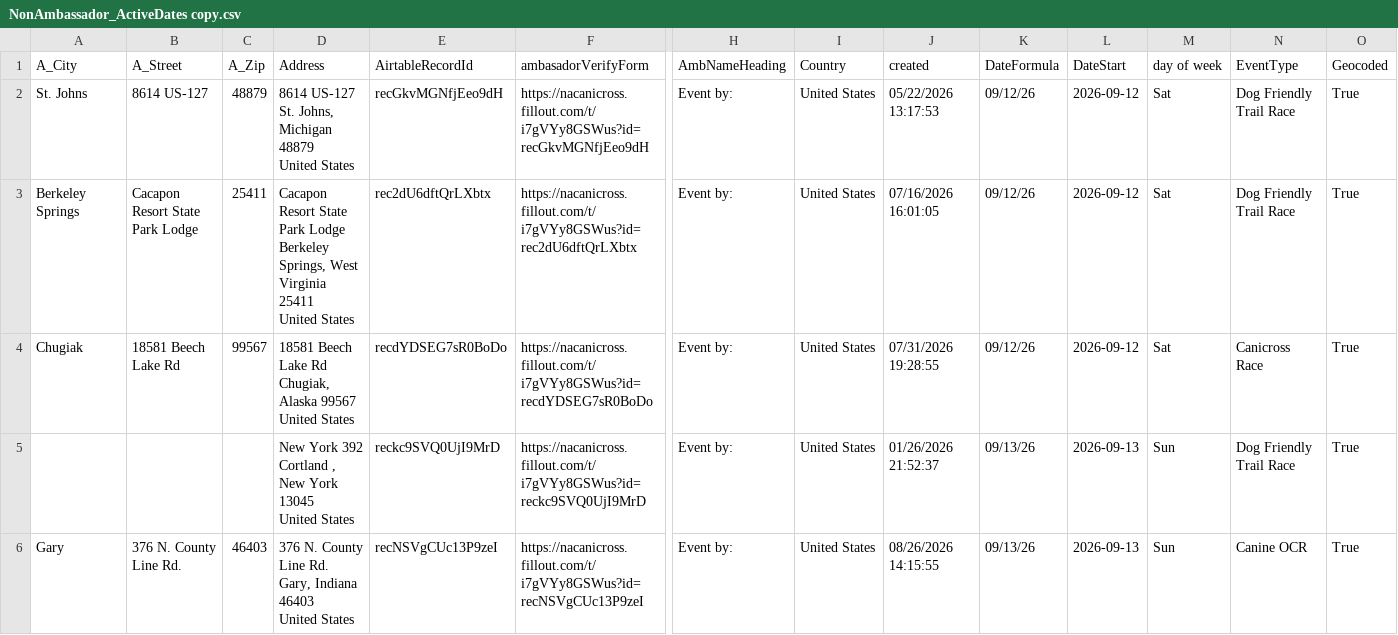
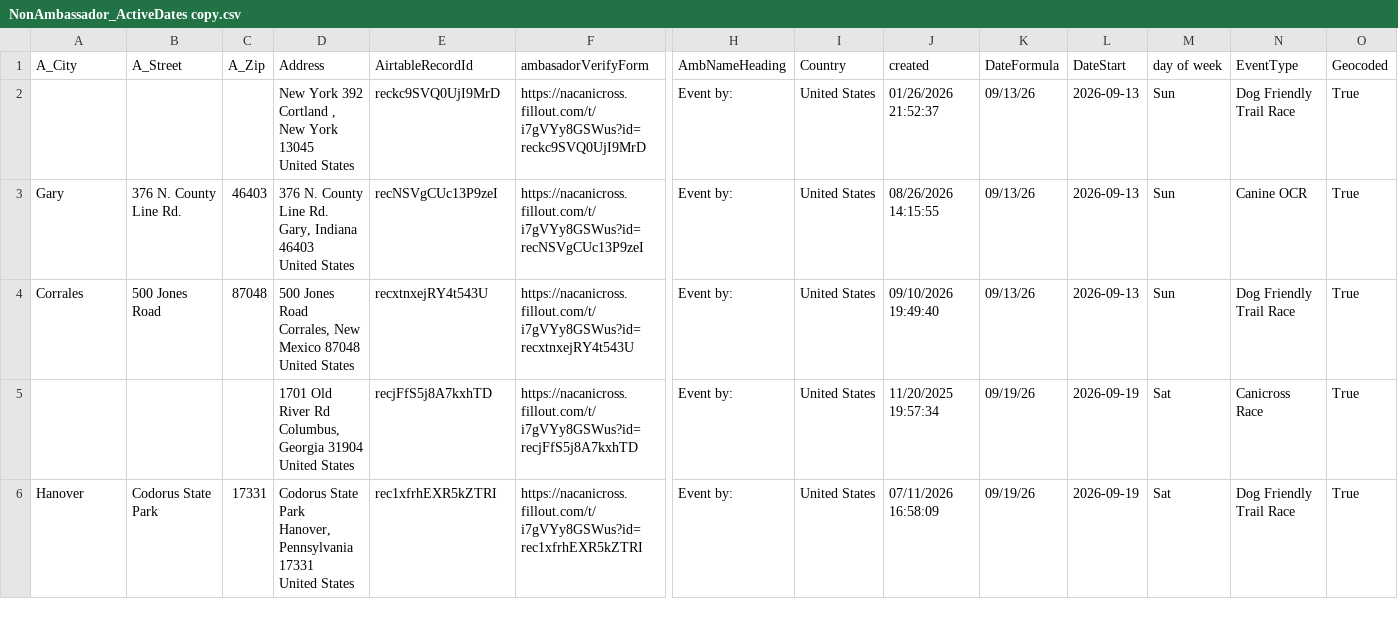
Before and after one commit to kyle-kemper/test-map, a CSV file: NonAmbassador_ActiveDates copy.csv, drawn as a sheet; only a part is shown, gaps mark what is left out; the shorter side is filled out with more unchanged rows; rows hold the shown columns only; ↵ is a line break in a cell; the diff names each change by its address in the sheet, - before the commit and + after, or states it on an @@ line.

```diff
--- a/NonAmbassador_ActiveDates copy.csv
+++ b/NonAmbassador_ActiveDates copy.csv
-row 2: St. Johns | 8614 US-127 | 48879 | 8614 US-127 ↵ St. Johns, Michigan 48879 ↵ United States | recGkvMGNfjEeo9dH | https://nacanicross.fillout.com/t/i7gVYy8GSWus?id=recGkvMGNfjEeo9dH | Event by: | United States | 05/22/2026 13:17:53 | 09/12/26 | 2026-09-12 | Sat | Dog Friendly Trail Race | True
-row 3: Berkeley Springs | Cacapon Resort State Park Lodge | 25411 | Cacapon Resort State Park Lodge ↵ Berkeley Springs, West Virginia 25411 ↵ United States | rec2dU6dftQrLXbtx | https://nacanicross.fillout.com/t/i7gVYy8GSWus?id=rec2dU6dftQrLXbtx | Event by: | United States | 07/16/2026 16:01:05 | 09/12/26 | 2026-09-12 | Sat | Dog Friendly Trail Race | True
-row 4: Chugiak | 18581 Beech Lake Rd | 99567 | 18581 Beech Lake Rd ↵ Chugiak, Alaska 99567 ↵ United States | recdYDSEG7sR0BoDo | https://nacanicross.fillout.com/t/i7gVYy8GSWus?id=recdYDSEG7sR0BoDo | Event by: | United States | 07/31/2026 19:28:55 | 09/12/26 | 2026-09-12 | Sat | Canicross Race | True
```
